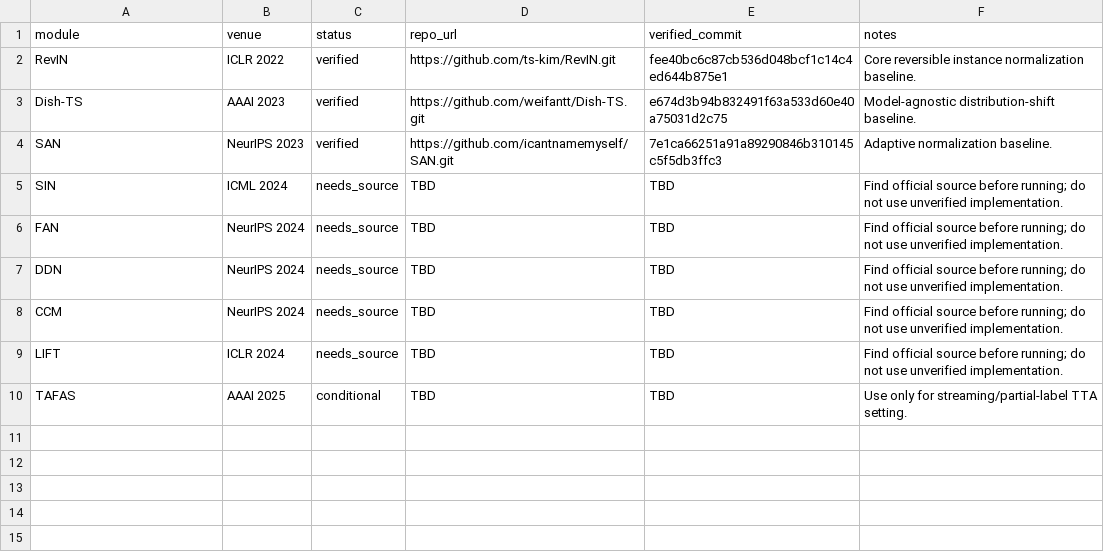
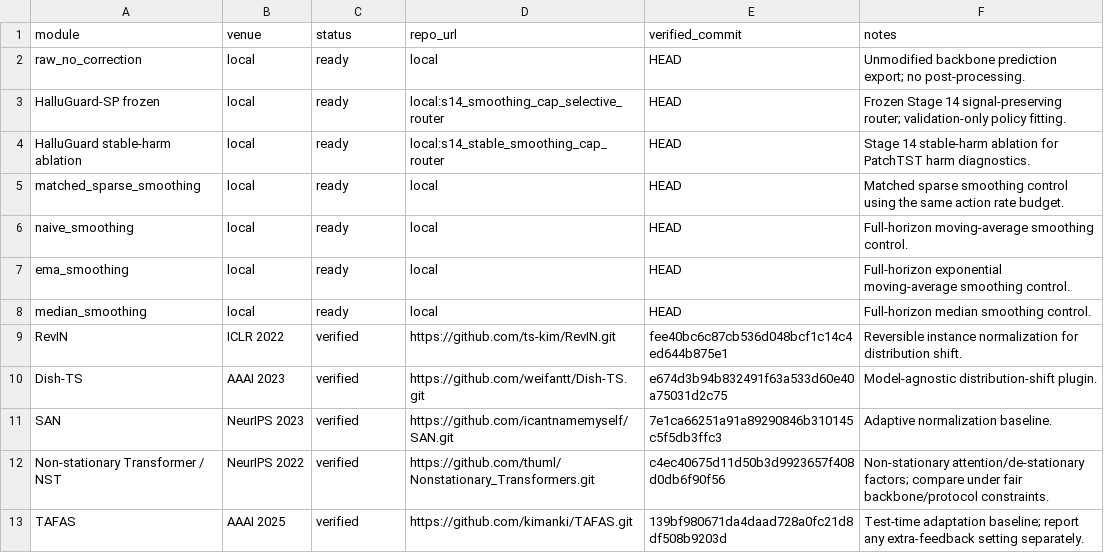
Before and after one commit to pypypaoying/HalluGuard-run, a TSV file: docs/baseline_repos.tsv, drawn as a sheet.

Commit message:
Add frozen core table setup

```diff
--- a/docs/baseline_repos.tsv
+++ b/docs/baseline_repos.tsv
@@ -1,10 +1,13 @@
 module	venue	status	repo_url	verified_commit	notes
-RevIN	ICLR 2022	verified	https://github.com/ts-kim/RevIN.git	fee40bc6c87cb536d048bcf1c14c4ed644b875e1	Core reversible instance normalization baseline.
-Dish-TS	AAAI 2023	verified	https://github.com/weifantt/Dish-TS.git	e674d3b94b832491f63a533d60e40a75031d2c75	Model-agnostic distribution-shift baseline.
+raw_no_correction	local	ready	local	HEAD	Unmodified backbone prediction export; no post-processing.
+HalluGuard-SP frozen	local	ready	local:s14_smoothing_cap_selective_router	HEAD	Frozen Stage 14 signal-preserving router; validation-only policy fitting.
+HalluGuard stable-harm ablation	local	ready	local:s14_stable_smoothing_cap_router	HEAD	Stage 14 stable-harm ablation for PatchTST harm diagnostics.
+matched_sparse_smoothing	local	ready	local	HEAD	Matched sparse smoothing control using the same action rate budget.
+naive_smoothing	local	ready	local	HEAD	Full-horizon moving-average smoothing control.
+ema_smoothing	local	ready	local	HEAD	Full-horizon exponential moving-average smoothing control.
+median_smoothing	local	ready	local	HEAD	Full-horizon median smoothing control.
+RevIN	ICLR 2022	verified	https://github.com/ts-kim/RevIN.git	fee40bc6c87cb536d048bcf1c14c4ed644b875e1	Reversible instance normalization for distribution shift.
+Dish-TS	AAAI 2023	verified	https://github.com/weifantt/Dish-TS.git	e674d3b94b832491f63a533d60e40a75031d2c75	Model-agnostic distribution-shift plugin.
 SAN	NeurIPS 2023	verified	https://github.com/icantnamemyself/SAN.git	7e1ca66251a91a89290846b310145c5f5db3ffc3	Adaptive normalization baseline.
-SIN	ICML 2024	needs_source	TBD	TBD	Find official source before running; do not use unverified implementation.
-FAN	NeurIPS 2024	needs_source	TBD	TBD	Find official source before running; do not use unverified implementation.
-DDN	NeurIPS 2024	needs_source	TBD	TBD	Find official source before running; do not use unverified implementation.
-CCM	NeurIPS 2024	needs_source	TBD	TBD	Find official source before running; do not use unverified implementation.
-LIFT	ICLR 2024	needs_source	TBD	TBD	Find official source before running; do not use unverified implementation.
-TAFAS	AAAI 2025	conditional	TBD	TBD	Use only for streaming/partial-label TTA setting.
+Non-stationary Transformer / NST	NeurIPS 2022	verified	https://github.com/thuml/Nonstationary_Transformers.git	c4ec40675d11d50b3d9923657f408d0db6f90f56	Non-stationary attention/de-stationary factors; compare under fair backbone/protocol constraints.
+TAFAS	AAAI 2025	verified	https://github.com/kimanki/TAFAS.git	139bf980671da4daad728a0fc21d8df508b9203d	Test-time adaptation baseline; report any extra-feedback setting separately.
```
Also changed, not shown: 15 other files.
